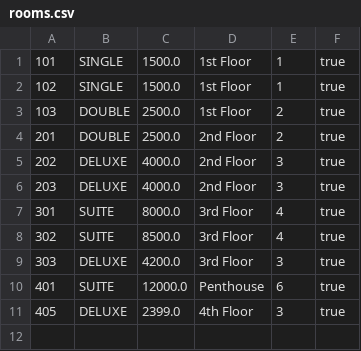
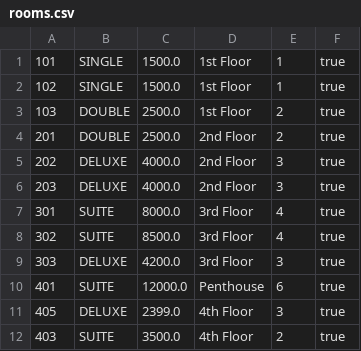
Before and after one commit to fastidiousflame/Hotel-Management-Using-JavaFX, a CSV file: rooms.csv, drawn as a sheet.

```diff
--- a/rooms.csv
+++ b/rooms.csv
@@ -11 +11,2 @@
 405,DELUXE,2399.0,4th Floor,3,true
+403,SUITE,3500.0,4th Floor,2,true
```
Also changed, not shown: 10 other files.
